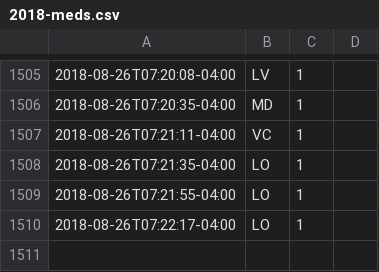
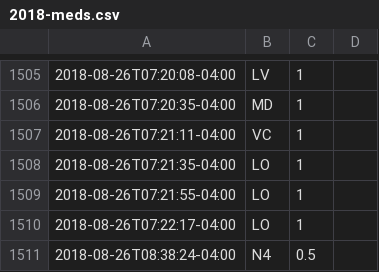
Before and after one commit to gmkarl/todo, a CSV file: Routine/meds/2018-meds.csv, drawn as a sheet; only a part is shown, gaps mark what is left out; the diff names each change by its address in the sheet, - before the commit and + after, or states it on an @@ line.

```diff
--- a/Routine/meds/2018-meds.csv
+++ b/Routine/meds/2018-meds.csv
+row 1511: 2018-08-26T08:38:24-04:00 | N4 | 0.5
```
Also changed, not shown: Routine/ttrack/time_details.csv.
